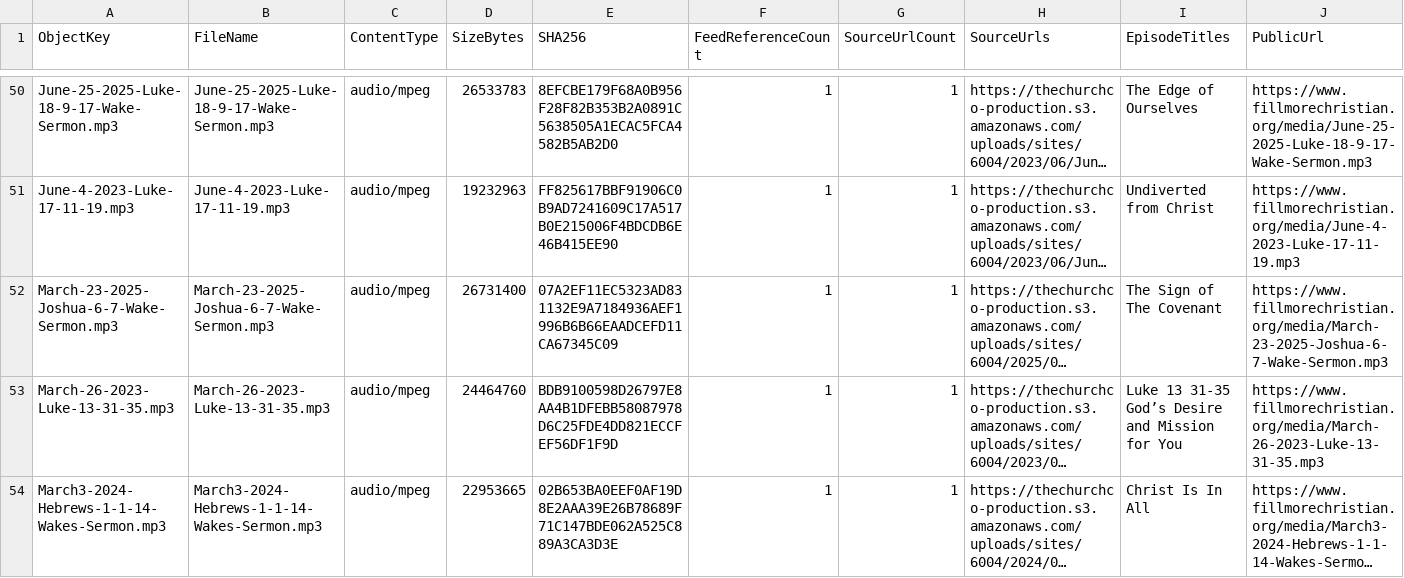
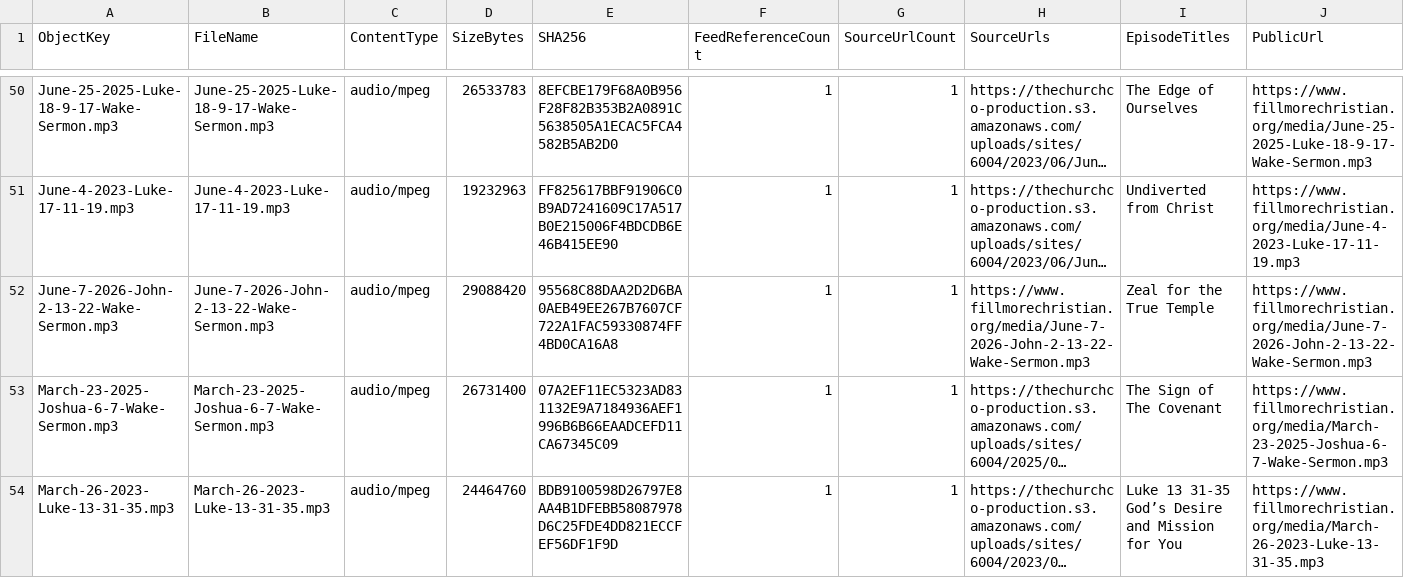
Before and after one commit to wakefieldhare-collab/fillmorechristian-website, a CSV file: exports/thechurchco-podcast/r2-audio-manifest.csv, drawn as a sheet; only a part is shown, gaps mark what is left out; the shorter side is filled out with more unchanged rows; long unchanged cells end in …; the diff names each change by its address in the sheet, - before the commit and + after, or states it on an @@ line.

Commit message:
Add 2026-06-07 sermon audio

```diff
--- a/exports/thechurchco-podcast/r2-audio-manifest.csv
+++ b/exports/thechurchco-podcast/r2-audio-manifest.csv
+row 52: June-7-2026-John-2-13-22-Wake-Sermon.mp3 | June-7-2026-John-2-13-22-Wake-Sermon.mp3 | audio/mpeg | 29088420 | 95568C88DAA2D2D6BA0AEB49EE267B7607CF722A1FAC59330874FF4BD0CA16A8 | 1 | 1 | https://www.fillmorechristian.org/media/June-7-2026-John-2-13-22-Wake-Sermon.mp3 | Zeal for the True Temple | https://www.fillmorechristian.org/media/June-7-2026-John-2-13-22-Wake-Sermon.mp3
```
Also changed, not shown: exports/thechurchco-podcast/audio-duration-inventory.csv, exports/thechurchco-podcast/audio-inventory.csv, 11 other files.
